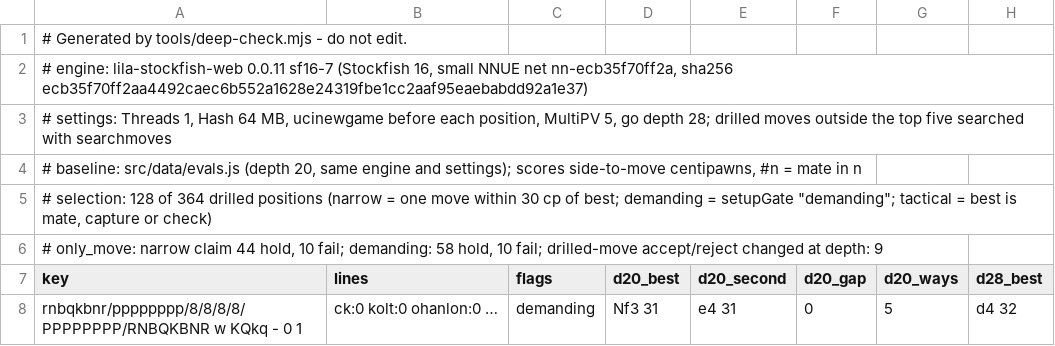
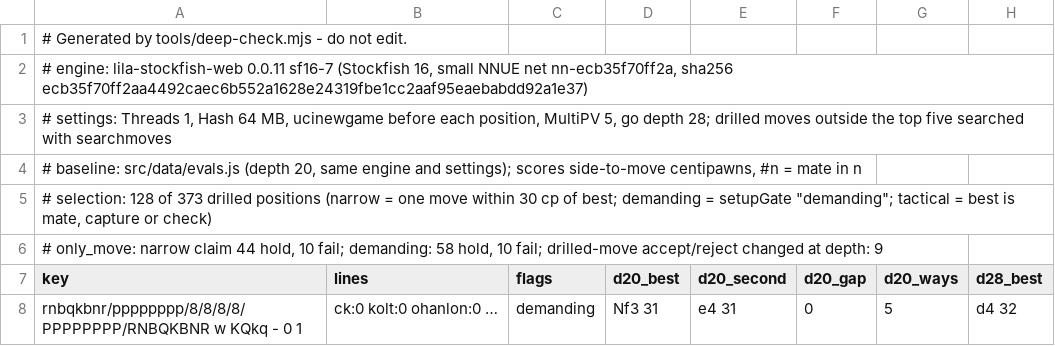
Before and after one commit to LuisMars/openingtrainer, a TSV file: research/deep-checks.tsv, drawn as a sheet; only a part is shown; the diff names each change by its address in the sheet, - before the commit and + after, or states it on an @@ line.

```diff
--- a/research/deep-checks.tsv
+++ b/research/deep-checks.tsv
-A5 (key): …128 of 364 drilled positions…
+A5 (key): …128 of 373 drilled positions…
```
Also changed, not shown: research/named-moves.tsv, 19 other files.
